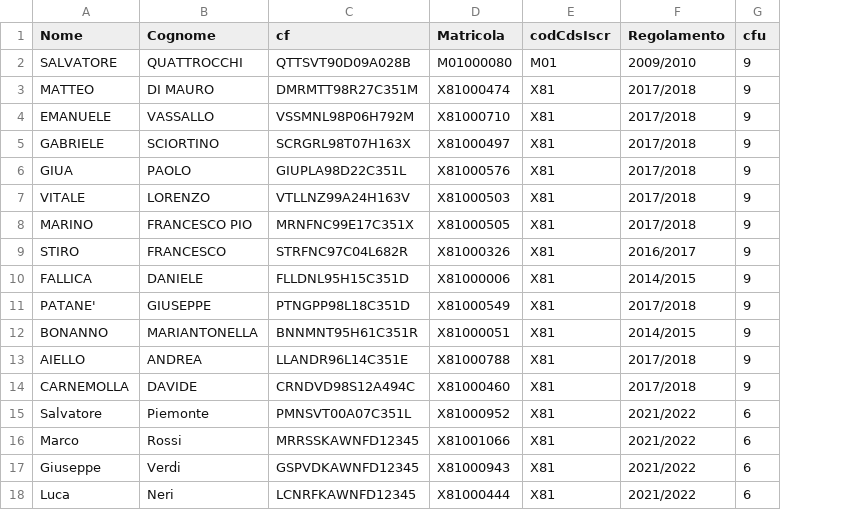
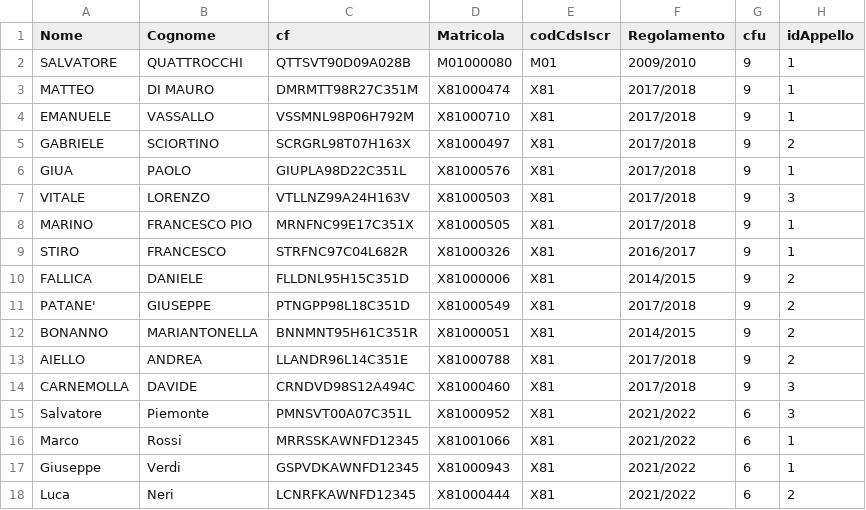
Before and after one commit to GingermanSP7/WebRegisterApp, a CSV file: server/helper/studPrenotati/StudentiPrenotatiGenerale.csv, drawn as a sheet; the diff names each change by its address in the sheet, - before the commit and + after, or states it on an @@ line.

Commit message:
✨ ♻️ Refattorizzato file csv per gli studenti prenotati senza inserire esiti.csv

```diff
--- a/server/helper/studPrenotati/StudentiPrenotatiGenerale.csv
+++ b/server/helper/studPrenotati/StudentiPrenotatiGenerale.csv
+column H (idAppello), rows 2-18: 1 | 1 | 1 | 2 | 1 | 3 | 1 | 1 | 2 | 2 | 2 | 2 | 3 | 3 | 1 | 1 | 2
```
Also changed, not shown: 5 other files.
